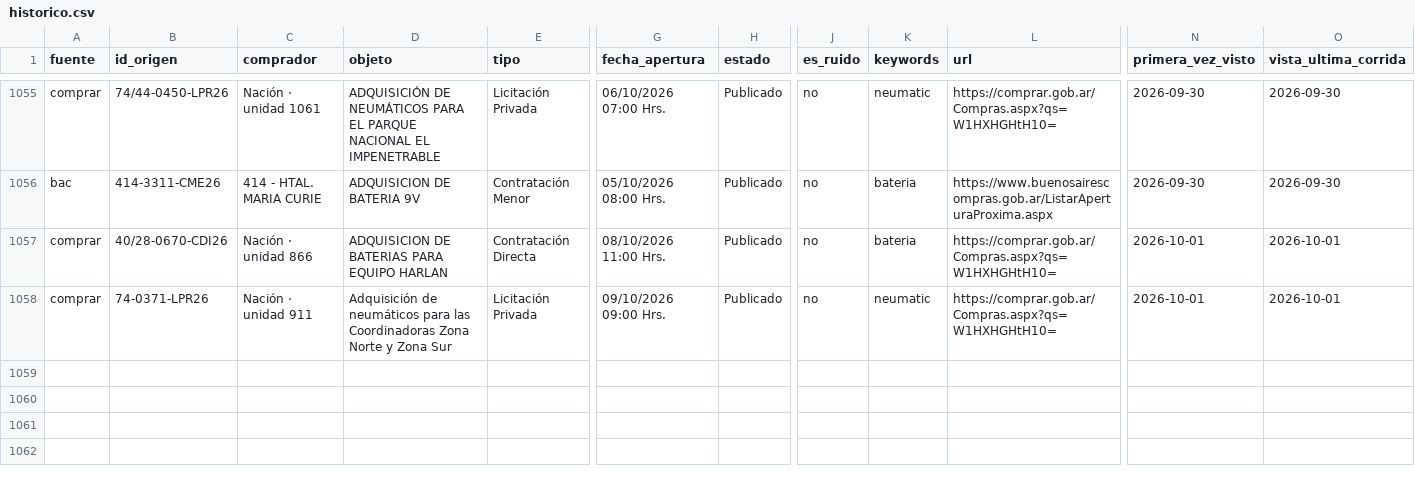
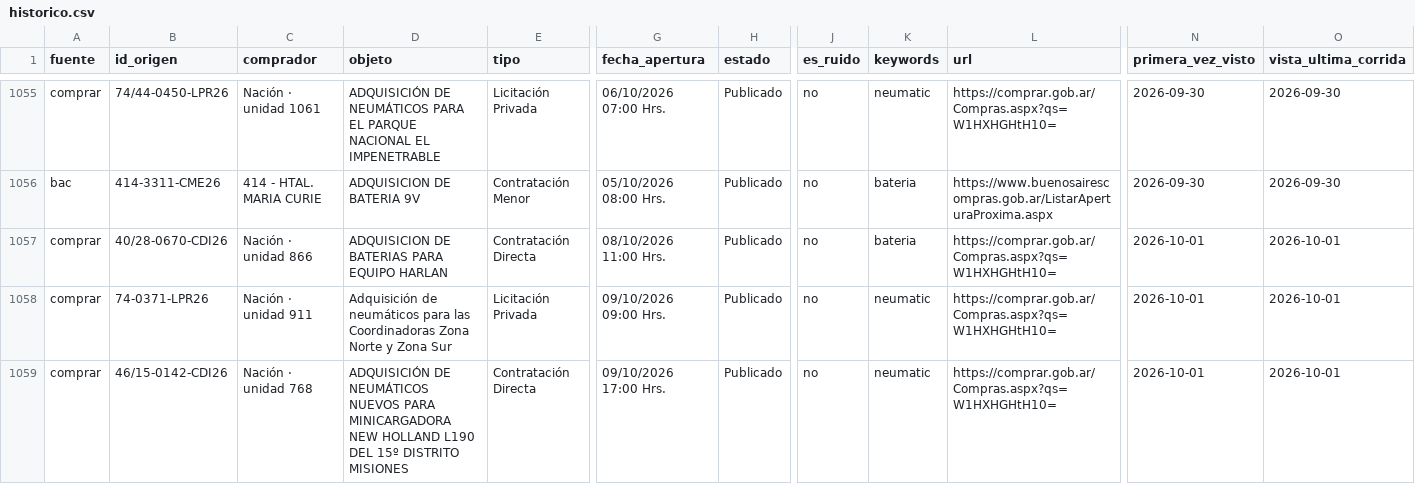
Before and after one commit to Santino530/radar-licitaciones, a CSV file: data/historico.csv, drawn as a sheet; only a part is shown, gaps mark what is left out; rows hold the shown columns only; the diff names each change by its address in the sheet, - before the commit and + after, or states it on an @@ line.

Commit message:
Radar: corrida 2026-10-01 20:52 UTC

```diff
--- a/data/historico.csv
+++ b/data/historico.csv
+row 1059: comprar | 46/15-0142-CDI26 | Nación · unidad 768 | ADQUISICIÓN DE NEUMÁTICOS NUEVOS PARA MINICARGADORA NEW HOLLAND L190 DEL 15º DISTRITO MISIONES | Contratación Directa | 09/10/2026 17:00 Hrs. | Publicado | no | neumatic | https://comprar.gob.ar/Compras.aspx?qs=W1HXHGHtH10= | 2026-10-01 | 2026-10-01
```
Also changed, not shown: data/radar_sin_verificar.csv, 2 other files.
